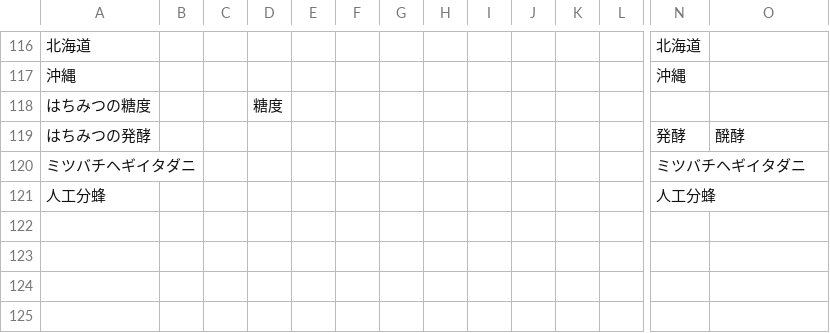
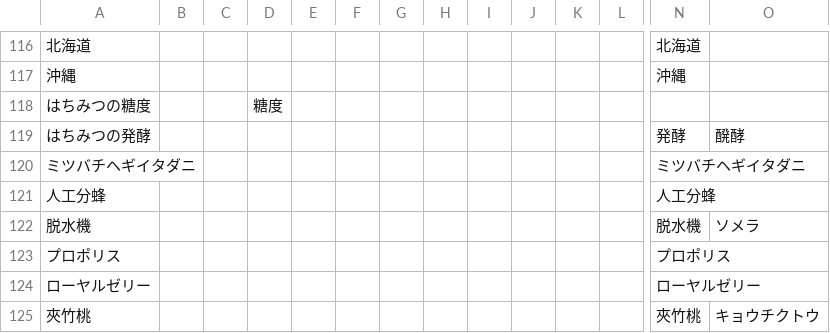
Before and after one commit to ProThoughts/q2a-auto-generate-tag, a CSV file: tag.csv, drawn as a sheet; only a part is shown, gaps mark what is left out; rows hold the shown columns only; the diff names each change by its address in the sheet, - before the commit and + after, or states it on an @@ line.

Commit message:
add tag

```diff
--- a/tag.csv
+++ b/tag.csv
+row 122: 脱水機 |  |  |  |  |  |  |  |  |  |  |  | 脱水機 | ソメラ
+row 123: プロポリス |  |  |  |  |  |  |  |  |  |  |  | プロポリス
+row 124: ローヤルゼリー |  |  |  |  |  |  |  |  |  |  |  | ローヤルゼリー
+row 125: 夾竹桃 |  |  |  |  |  |  |  |  |  |  |  | 夾竹桃 | キョウチクトウ
```
